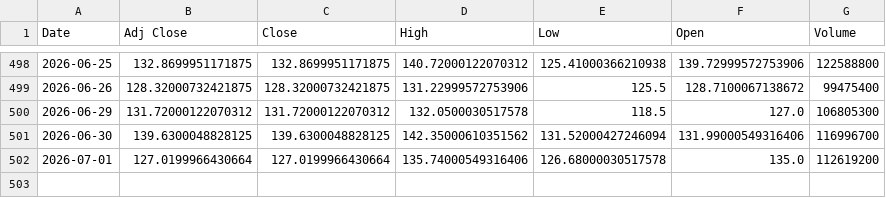
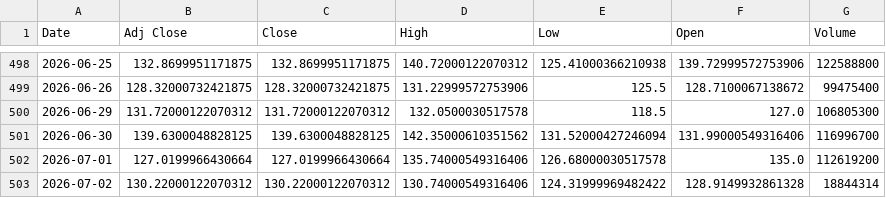
Before and after one commit to Russell3482/Momentum-Trading-Board, a CSV file: data/prices/INTC.csv, drawn as a sheet; only a part is shown, gaps mark what is left out; the diff names each change by its address in the sheet, - before the commit and + after, or states it on an @@ line.

```diff
--- a/data/prices/INTC.csv
+++ b/data/prices/INTC.csv
+row 503: 2026-07-02 | 130.22000122070312 | 130.22000122070312 | 130.74000549316406 | 124.31999969482422 | 128.9149932861328 | 18844314
```
Also changed, not shown: data/prices/AVGO.csv, data/prices/BE.csv, 19 other files.
